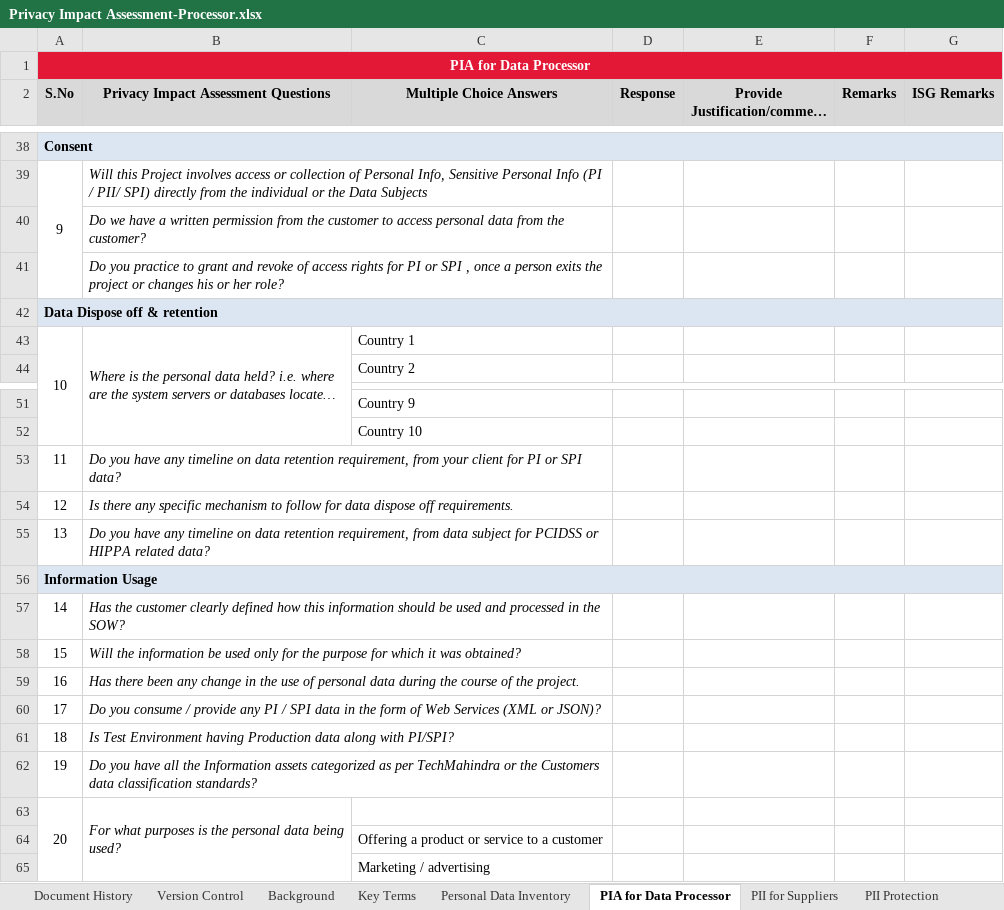
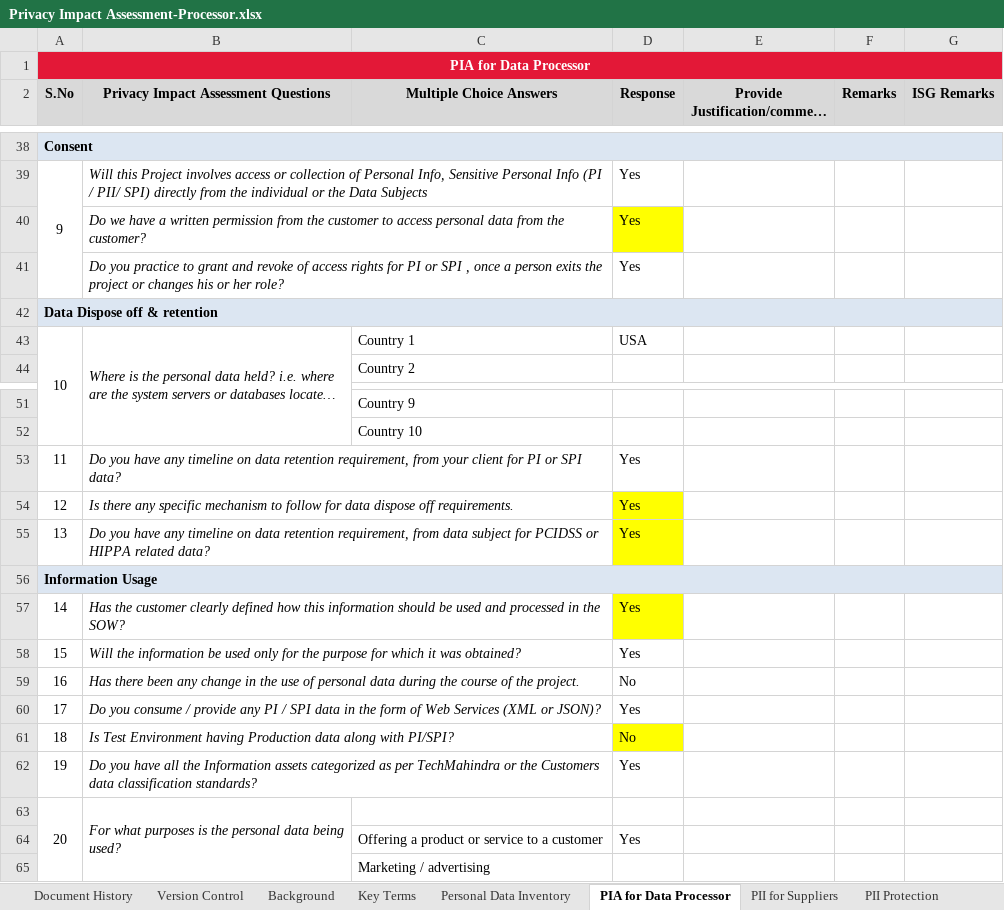
Before and after one commit to SivaInspy/TechM-Nissan, an Excel workbook: Privacy Impact Assessment-Processor.xlsx, sheet PIA for Data Processor, drawn as a sheet; only a part is shown, gaps mark what is left out; long unchanged cells end in …; values as stored, in another font and other column widths than the file's, no borders; the diff covers the shown part only; the diff names each change by its address in the sheet, - before the commit and + after, or states it on an @@ line.

```diff
--- a/Privacy Impact Assessment-Processor.xlsx (sheet PIA for Data Processor)
+++ b/Privacy Impact Assessment-Processor.xlsx (sheet PIA for Data Processor)
-D39:D41 (Response): (empty)
+D39:D41 (Response): Yes
-D40 fill: none
+D40 fill: #FFFF00
-D43 (Response): (empty)
+D43 (Response): USA
-D53:D55 (Response): (empty)
+D53:D55 (Response): Yes
-D54:D55 fill: none
+D54:D55 fill: #FFFF00
-D57:D58 (Response): (empty)
+D57:D58 (Response): Yes
-D57 fill: none
+D57 fill: #FFFF00
-D59 (Response): (empty)
+D59 (Response): No
-D60 (Response): (empty)
+D60 (Response): Yes
-D61 (Response): (empty)
+D61 (Response): No
-D61 fill: none
+D61 fill: #FFFF00
-D62 (Response): (empty)
+D62 (Response): Yes
-D64 (Response): (empty)
+D64 (Response): Yes
```
Also changed, not shown: 1 added row, 1 removed row, 24 edited cells and cell formats elsewhere in this sheet, Daily Health Checkup/Data check in BDE.xlsx, Daily Health Checkup/EQUIP and EWS oozie jobs status dashboard report - June 2020.xlsx, 5 other files.
